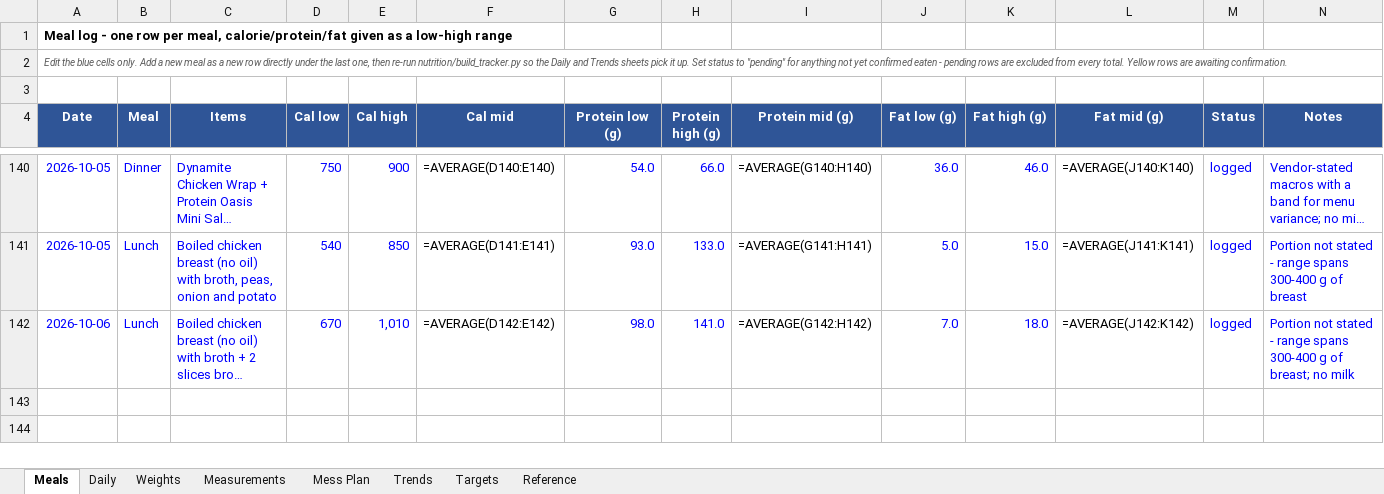
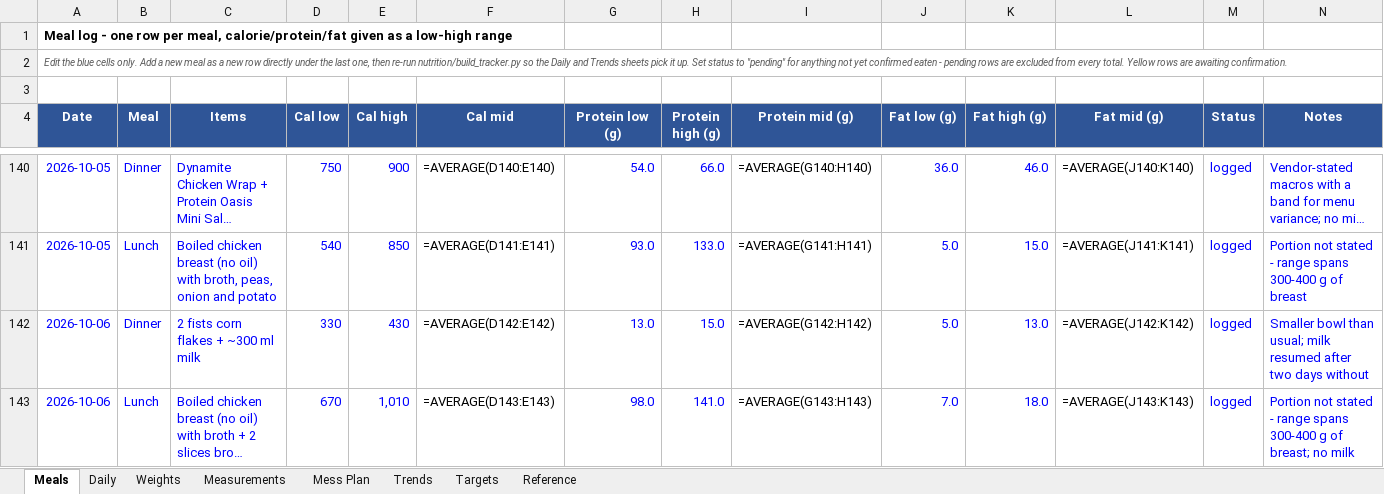
Before and after one commit to cakiran369/Kiranwebsite, an Excel workbook: nutrition/calorie_tracker.xlsx, sheet Meals, drawn as a sheet; only a part is shown, gaps mark what is left out; long unchanged cells end in …; values as stored, in another font and other column widths than the file's, no borders; formulas without a stored value are shown as written; addresses are those after the commit; the diff names each change by its address in the sheet, - before the commit and + after, or states it on an @@ line.

```diff
--- a/nutrition/calorie_tracker.xlsx (sheet Meals)
+++ b/nutrition/calorie_tracker.xlsx (sheet Meals)
+row 142: 2026-10-06 | Dinner | 2 fists corn flakes + ~300 ml milk | 330 | 430 | =AVERAGE(D142:E142) | 13.0 | 15.0 | =AVERAGE(G142:H142) | 5.0 | 13.0 | =AVERAGE(J142:K142) | logged | Smaller bowl than usual; milk resumed after two days without
-F143 (Cal mid): =AVERAGE(D142:E142)
+F143 (Cal mid): =AVERAGE(D143:E143)
-I143 (Protein mid (g)): =AVERAGE(G142:H142)
+I143 (Protein mid (g)): =AVERAGE(G143:H143)
-L143 (Fat mid (g)): =AVERAGE(J142:K142)
+L143 (Fat mid (g)): =AVERAGE(J143:K143)
```
Also changed, not shown: sheet Daily, 2 other files.
